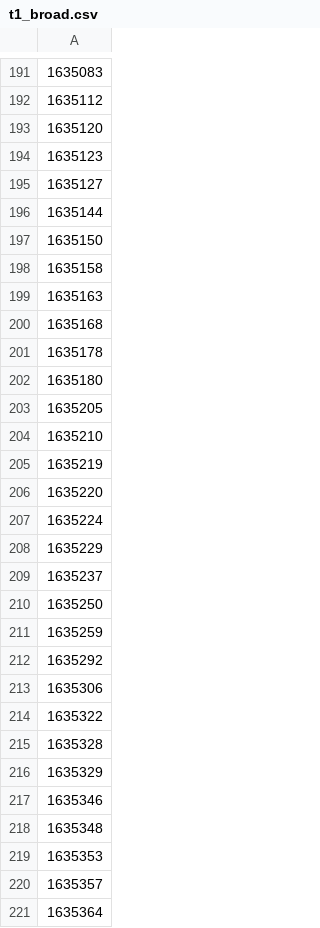
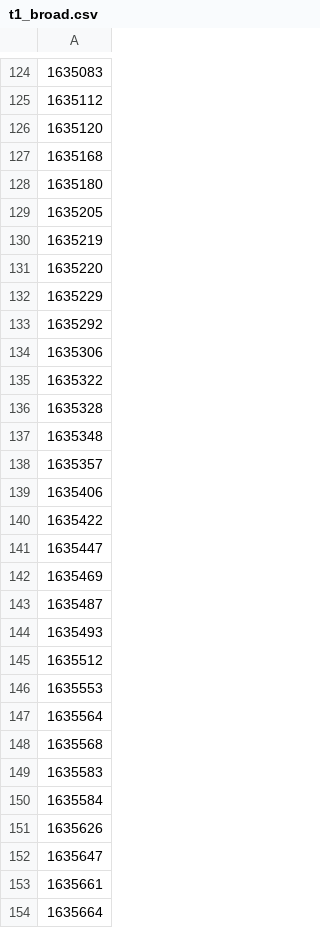
Before and after one commit to oxford-pharmacoepi/ProstateCancerTTE, a CSV file: Codelist/Characterisation/conditions/t1_broad.csv, drawn as a sheet; only a part is shown, gaps mark what is left out; the shorter side is filled out with more unchanged rows; the diff covers the shown part only; the diff names each change by its address in the sheet, - before the commit and + after, or states it on an @@ line.

```diff
--- a/Codelist/Characterisation/conditions/t1_broad.csv
+++ b/Codelist/Characterisation/conditions/t1_broad.csv
-row 194: 1635123
-row 195: 1635127
-row 196: 1635144
-row 197: 1635150
-row 198: 1635158
-row 199: 1635163
-row 201: 1635178
-row 204: 1635210
-row 207: 1635224
-row 209: 1635237
-row 210: 1635250
-row 211: 1635259
-row 216: 1635329
-row 217: 1635346
-row 219: 1635353
-row 221: 1635364
```
Also changed, not shown: 96 removed rows elsewhere in this file, Codelist/Characterisation/conditions/t2_broad.csv, 1 other file.
